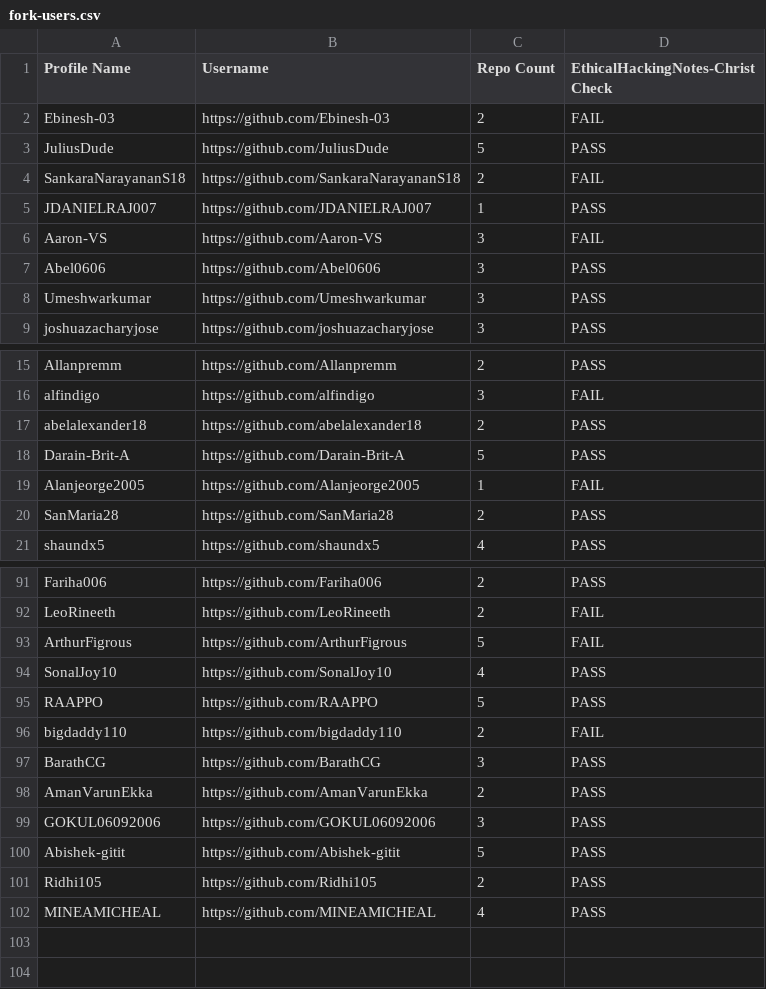
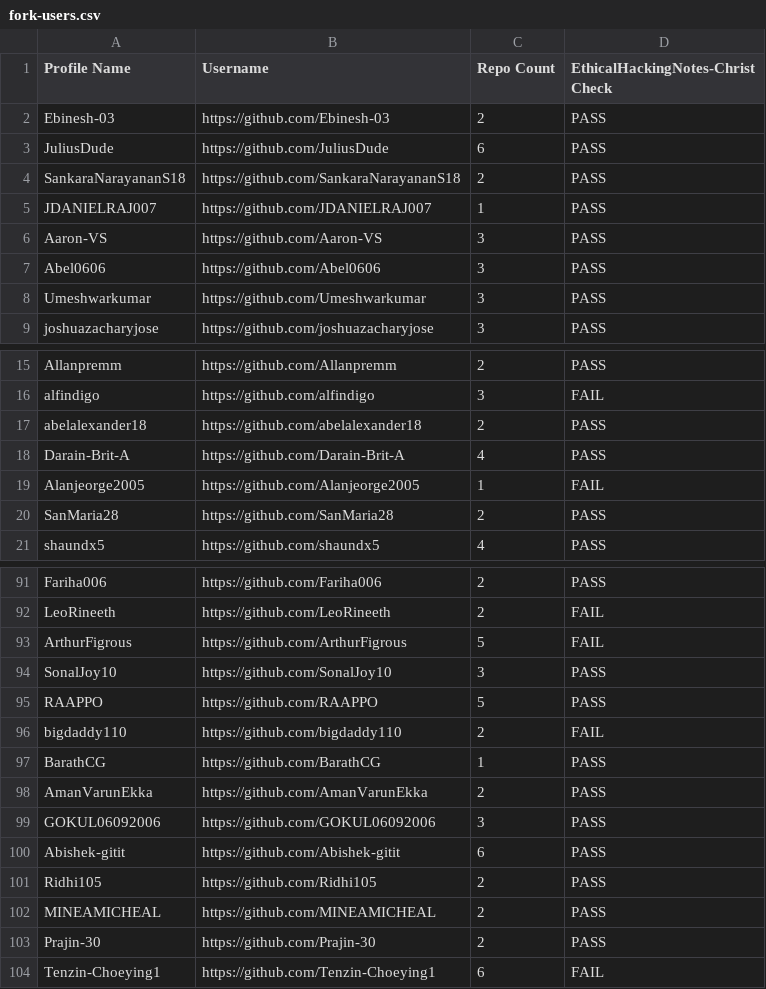
Before and after one commit to shaundx5/EthicalHackingNotes-Christ, a CSV file: .repo/fork-users.csv, drawn as a sheet; only a part is shown, gaps mark what is left out; the diff covers the shown part only.

```diff
--- a/.repo/fork-users.csv
+++ b/.repo/fork-users.csv
@@ -1,7 +1,7 @@
 Profile Name,Username,Repo Count,EthicalHackingNotes-Christ Check
-"Ebinesh-03","https://github.com/Ebinesh-03",2,"FAIL"
-"JuliusDude","https://github.com/JuliusDude",5,"PASS"
-"SankaraNarayananS18","https://github.com/SankaraNarayananS18",2,"FAIL"
+"Ebinesh-03","https://github.com/Ebinesh-03",2,"PASS"
+"JuliusDude","https://github.com/JuliusDude",6,"PASS"
+"SankaraNarayananS18","https://github.com/SankaraNarayananS18",2,"PASS"
 "JDANIELRAJ007","https://github.com/JDANIELRAJ007",1,"PASS"
-"Aaron-VS","https://github.com/Aaron-VS",3,"FAIL"
+"Aaron-VS","https://github.com/Aaron-VS",3,"PASS"
 "Abel0606","https://github.com/Abel0606",3,"PASS"
@@ -17,3 +17,3 @@ Profile Name,Username,Repo Count,EthicalHackingNotes-Christ Check
 "abelalexander18","https://github.com/abelalexander18",2,"PASS"
-"Darain-Brit-A","https://github.com/Darain-Brit-A",5,"PASS"
+"Darain-Brit-A","https://github.com/Darain-Brit-A",4,"PASS"
 "Alanjeorge2005","https://github.com/Alanjeorge2005",1,"FAIL"
@@ -93,10 +93,12 @@ Profile Name,Username,Repo Count,EthicalHackingNotes-Christ Check
 "ArthurFigrous","https://github.com/ArthurFigrous",5,"FAIL"
-"SonalJoy10","https://github.com/SonalJoy10",4,"PASS"
+"SonalJoy10","https://github.com/SonalJoy10",3,"PASS"
 "RAAPPO","https://github.com/RAAPPO",5,"PASS"
 "bigdaddy110","https://github.com/bigdaddy110",2,"FAIL"
-"BarathCG","https://github.com/BarathCG",3,"PASS"
+"BarathCG","https://github.com/BarathCG",1,"PASS"
 "AmanVarunEkka","https://github.com/AmanVarunEkka",2,"PASS"
 "GOKUL06092006","https://github.com/GOKUL06092006",3,"PASS"
-"Abishek-gitit","https://github.com/Abishek-gitit",5,"PASS"
+"Abishek-gitit","https://github.com/Abishek-gitit",6,"PASS"
 "Ridhi105","https://github.com/Ridhi105",2,"PASS"
-"MINEAMICHEAL","https://github.com/MINEAMICHEAL",4,"PASS"
+"MINEAMICHEAL","https://github.com/MINEAMICHEAL",2,"PASS"
+"Prajin-30","https://github.com/Prajin-30",2,"PASS"
+"Tenzin-Choeying1","https://github.com/Tenzin-Choeying1",6,"FAIL"
```
Also changed, not shown: 18 edited cells elsewhere in this file, 2 other files.
